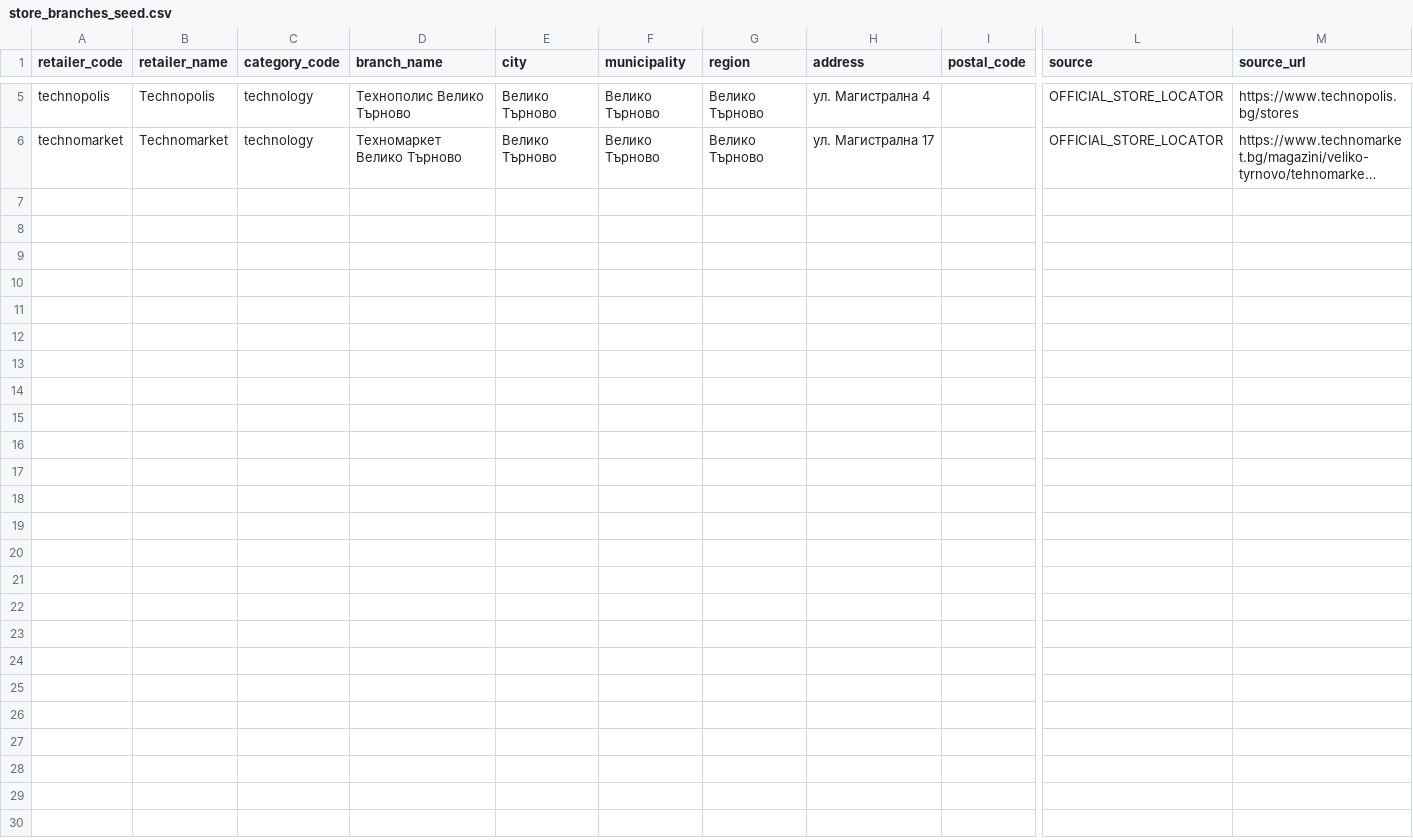
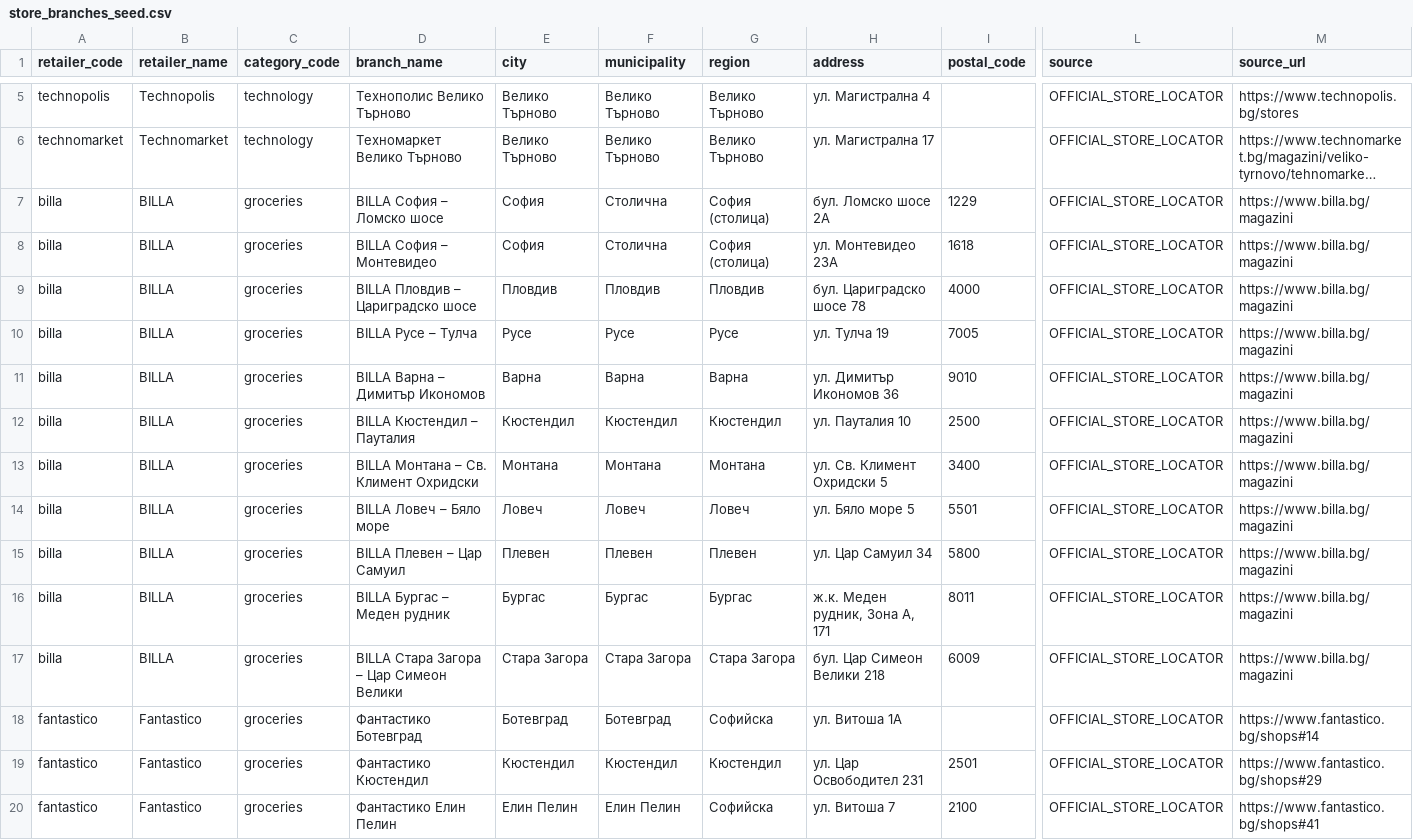
Before and after one commit to Per5on/spestoslav, a CSV file: data/store_branches_seed.csv, drawn as a sheet; only a part is shown, gaps mark what is left out; long unchanged cells end in …; rows hold the shown columns only; the diff names each change by its address in the sheet, - before the commit and + after, or states it on an @@ line.

Commit message:
data: add verified BILLA and Fantastico branches

```diff
--- a/data/store_branches_seed.csv
+++ b/data/store_branches_seed.csv
+row 7: billa | BILLA | groceries | BILLA София – Ломско шосе | София | Столична | София (столица) | бул. Ломско шосе 2А | 1229 | OFFICIAL_STORE_LOCATOR | https://www.billa.bg/magazini
+row 8: billa | BILLA | groceries | BILLA София – Монтевидео | София | Столична | София (столица) | ул. Монтевидео 23А | 1618 | OFFICIAL_STORE_LOCATOR | https://www.billa.bg/magazini
+row 9: billa | BILLA | groceries | BILLA Пловдив – Цариградско шосе | Пловдив | Пловдив | Пловдив | бул. Цариградско шосе 78 | 4000 | OFFICIAL_STORE_LOCATOR | https://www.billa.bg/magazini
+row 10: billa | BILLA | groceries | BILLA Русе – Тулча | Русе | Русе | Русе | ул. Тулча 19 | 7005 | OFFICIAL_STORE_LOCATOR | https://www.billa.bg/magazini
+row 11: billa | BILLA | groceries | BILLA Варна – Димитър Икономов | Варна | Варна | Варна | ул. Димитър Икономов 36 | 9010 | OFFICIAL_STORE_LOCATOR | https://www.billa.bg/magazini
+row 12: billa | BILLA | groceries | BILLA Кюстендил – Пауталия | Кюстендил | Кюстендил | Кюстендил | ул. Пауталия 10 | 2500 | OFFICIAL_STORE_LOCATOR | https://www.billa.bg/magazini
+row 13: billa | BILLA | groceries | BILLA Монтана – Св. Климент Охридски | Монтана | Монтана | Монтана | ул. Св. Климент Охридски 5 | 3400 | OFFICIAL_STORE_LOCATOR | https://www.billa.bg/magazini
+row 14: billa | BILLA | groceries | BILLA Ловеч – Бяло море | Ловеч | Ловеч | Ловеч | ул. Бяло море 5 | 5501 | OFFICIAL_STORE_LOCATOR | https://www.billa.bg/magazini
+row 15: billa | BILLA | groceries | BILLA Плевен – Цар Самуил | Плевен | Плевен | Плевен | ул. Цар Самуил 34 | 5800 | OFFICIAL_STORE_LOCATOR | https://www.billa.bg/magazini
+row 16: billa | BILLA | groceries | BILLA Бургас – Меден рудник | Бургас | Бургас | Бургас | ж.к. Меден рудник, Зона А, 171 | 8011 | OFFICIAL_STORE_LOCATOR | https://www.billa.bg/magazini
+row 17: billa | BILLA | groceries | BILLA Стара Загора – Цар Симеон Велики | Стара Загора | Стара Загора | Стара Загора | бул. Цар Симеон Велики 218 | 6009 | OFFICIAL_STORE_LOCATOR | https://www.billa.bg/magazini
+row 18: fantastico | Fantastico | groceries | Фантастико Ботевград | Ботевград | Ботевград | Софийска | ул. Витоша 1А |  | OFFICIAL_STORE_LOCATOR | https://www.fantastico.bg/shops#14
+row 19: fantastico | Fantastico | groceries | Фантастико Кюстендил | Кюстендил | Кюстендил | Кюстендил | ул. Цар Освободител 231 | 2501 | OFFICIAL_STORE_LOCATOR | https://www.fantastico.bg/shops#29
+row 20: fantastico | Fantastico | groceries | Фантастико Елин Пелин | Елин Пелин | Елин Пелин | Софийска | ул. Витоша 7 | 2100 | OFFICIAL_STORE_LOCATOR | https://www.fantastico.bg/shops#41
```
